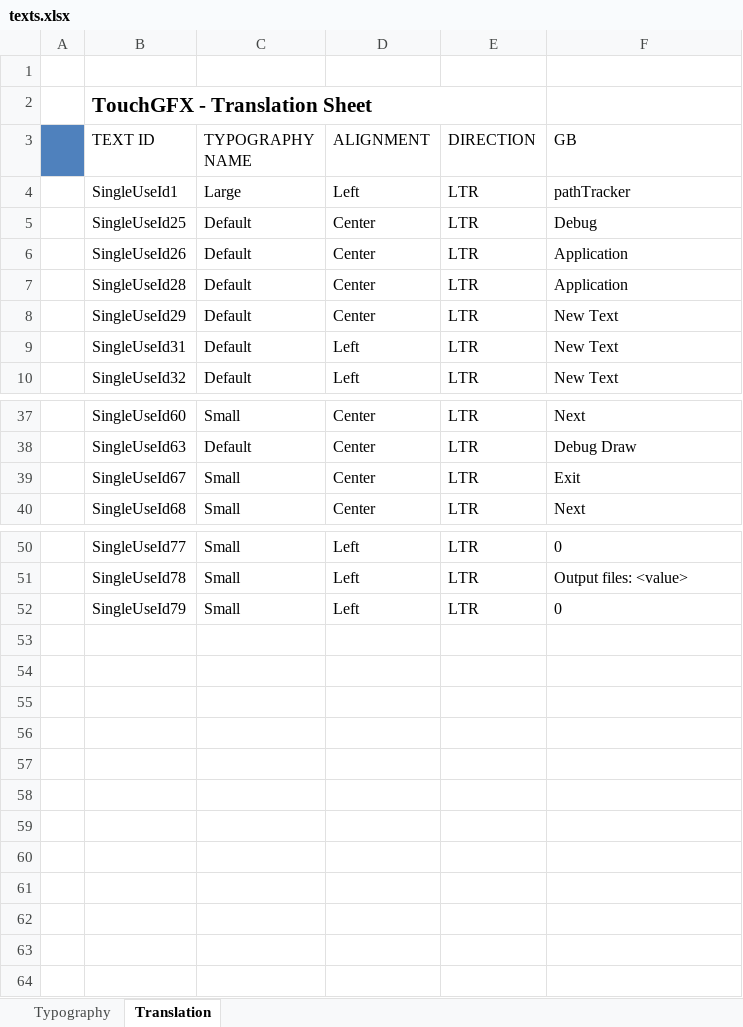
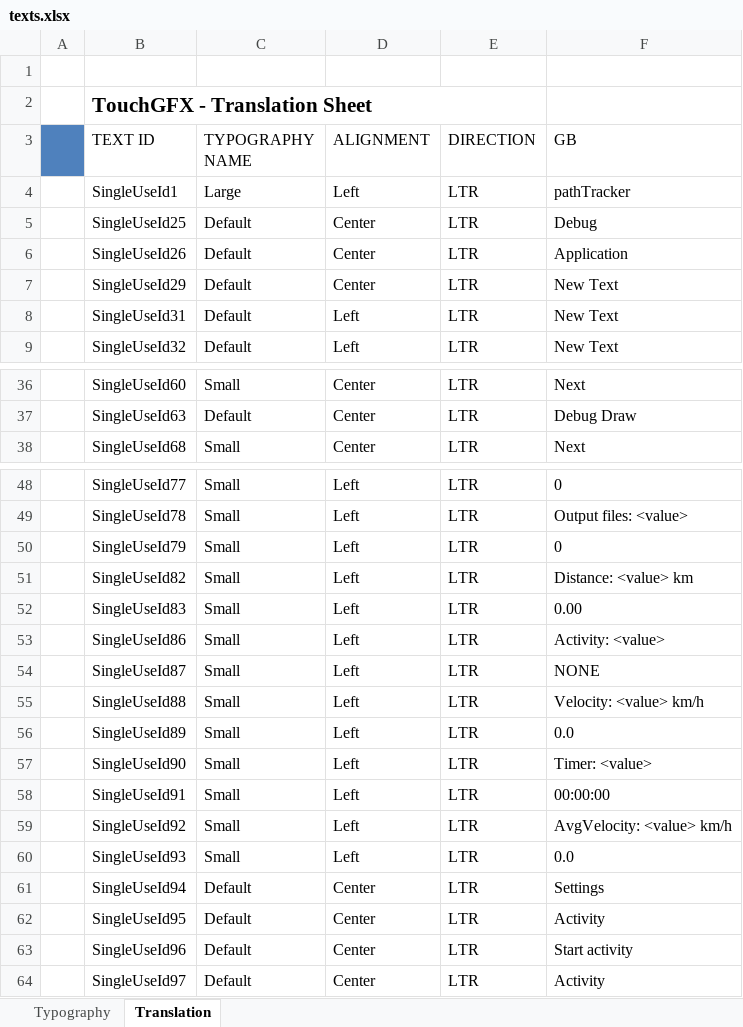
Before and after one commit to frigodaw/pathTracker, an Excel workbook: TouchGFX/assets/texts/texts.xlsx, sheet Translation, drawn as a sheet; only a part is shown, gaps mark what is left out; values as stored, in another font and other column widths than the file's, no borders; removed rows and columns are numbered as before the commit, all else as after; the diff names each change by its address in the sheet, - before the commit and + after, or states it on an @@ line.

Commit message:
Added activity application screen and basic logic

```diff
--- a/TouchGFX/assets/texts/texts.xlsx (sheet Translation)
+++ b/TouchGFX/assets/texts/texts.xlsx (sheet Translation)
-row 7:  | SingleUseId28 | Default | Center | LTR | Application
-row 39:  | SingleUseId67 | Small | Center | LTR | Exit
+row 51:  | SingleUseId82 | Small | Left | LTR | Distance: <value> km
+row 52:  | SingleUseId83 | Small | Left | LTR | 0.00
+row 53:  | SingleUseId86 | Small | Left | LTR | Activity: <value>
+row 54:  | SingleUseId87 | Small | Left | LTR | NONE
+row 55:  | SingleUseId88 | Small | Left | LTR | Velocity: <value> km/h
+row 56:  | SingleUseId89 | Small | Left | LTR | 0.0
+row 57:  | SingleUseId90 | Small | Left | LTR | Timer: <value>
+row 58:  | SingleUseId91 | Small | Left | LTR | 00:00:00
+row 59:  | SingleUseId92 | Small | Left | LTR | AvgVelocity: <value> km/h
+row 60:  | SingleUseId93 | Small | Left | LTR | 0.0
+row 61:  | SingleUseId94 | Default | Center | LTR | Settings
+row 62:  | SingleUseId95 | Default | Center | LTR | Activity
+row 63:  | SingleUseId96 | Default | Center | LTR | Start activity
+row 64:  | SingleUseId97 | Default | Center | LTR | Activity
```
Also changed, not shown: 52 other files.
